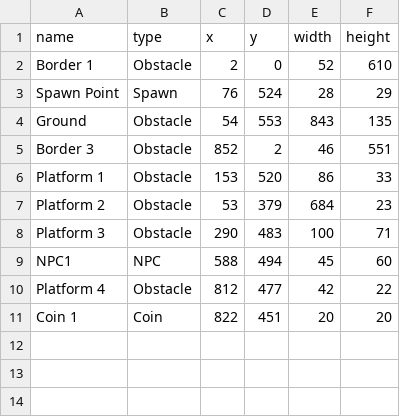
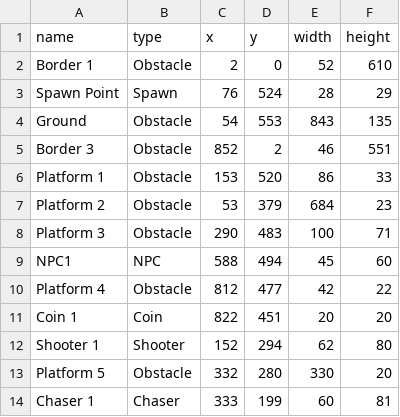
Before and after one commit to tdserapio/GetUmbrellad, a CSV file: Level Generation Script/rectangles.csv, drawn as a sheet.

Commit message:
Implemented Chaser

```diff
--- a/Level Generation Script/rectangles.csv
+++ b/Level Generation Script/rectangles.csv
@@ -11 +11,4 @@ Platform 4,Obstacle,812,477,42,22
 Coin 1,Coin,822,451,20,20
+Shooter 1,Shooter,152,294,62,80
+Platform 5,Obstacle,332,280,330,20
+Chaser 1,Chaser,333,199,60,81
```
Also changed, not shown: 14 other files.
